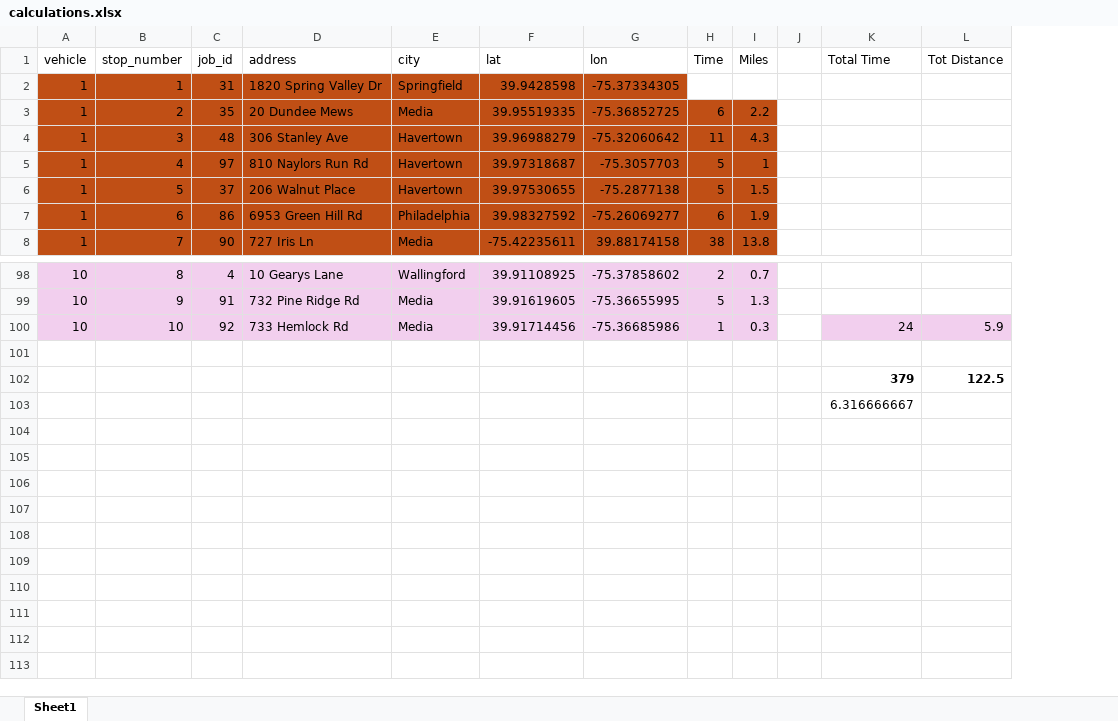
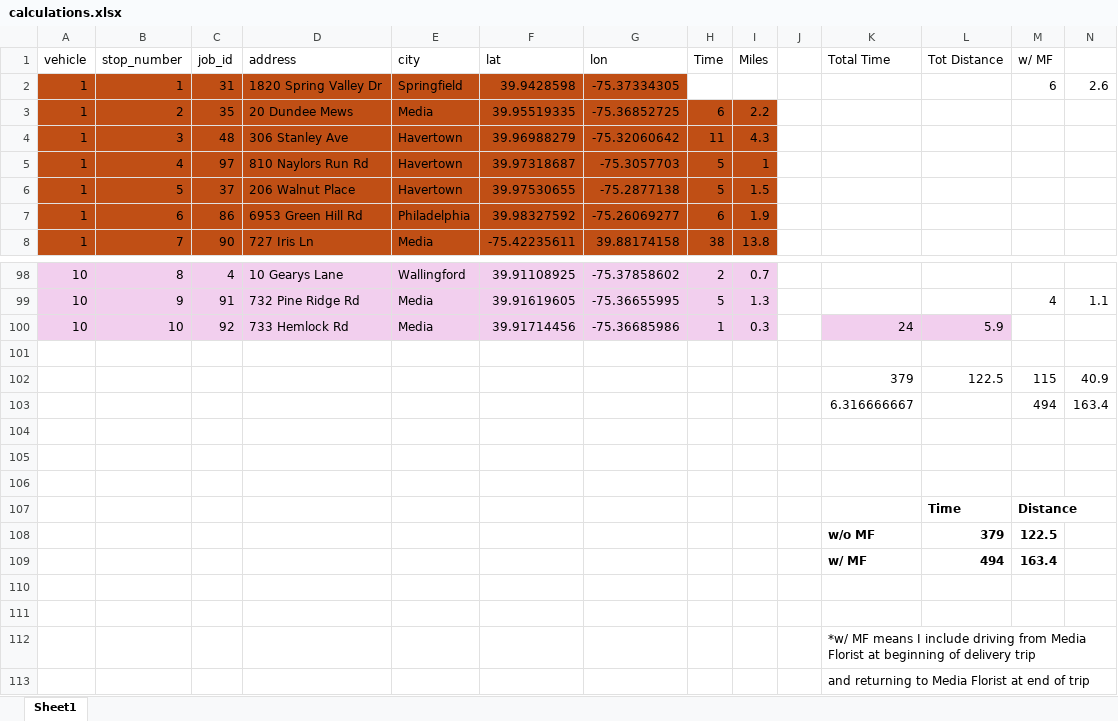
Before and after one commit to ehealy19/Greener_Pastures, an Excel workbook: data/calculations.xlsx, sheet Sheet1, drawn as a sheet; only a part is shown, gaps mark what is left out; values as stored, in another font and other column widths than the file's, no borders; the diff names each change by its address in the sheet, - before the commit and + after, or states it on an @@ line.

Commit message:
final calculations of emissions, time, money saved

```diff
--- a/data/calculations.xlsx (sheet Sheet1)
+++ b/data/calculations.xlsx (sheet Sheet1)
+column M (w/ MF), row 2: 6; rows 99-103: 4 |  |  | 115 | 494
+column N, row 2: 2.6; rows 99-103: 1.1 |  |  | 40.9 | 163.4
-K102:L102 bold: on
+K102:L102 bold: off
+row 104: (empty)
+row 105: (empty)
+row 106: (empty)
+row 107:  |  |  |  |  |  |  |  |  |  |  | Time | Distance
+row 108:  |  |  |  |  |  |  |  |  |  | w/o MF | 379 | 122.5
+row 109:  |  |  |  |  |  |  |  |  |  | w/ MF | 494 | 163.4
+row 110: (empty)
+row 111: (empty)
+row 112:  |  |  |  |  |  |  |  |  |  | *w/ MF means I include driving from Media Florist at beginning of delivery trip
+row 113:  |  |  |  |  |  |  |  |  |  | and returning to Media Florist at end of trip
```
Also changed, not shown: data/full_info.xlsx, 3 other files.
